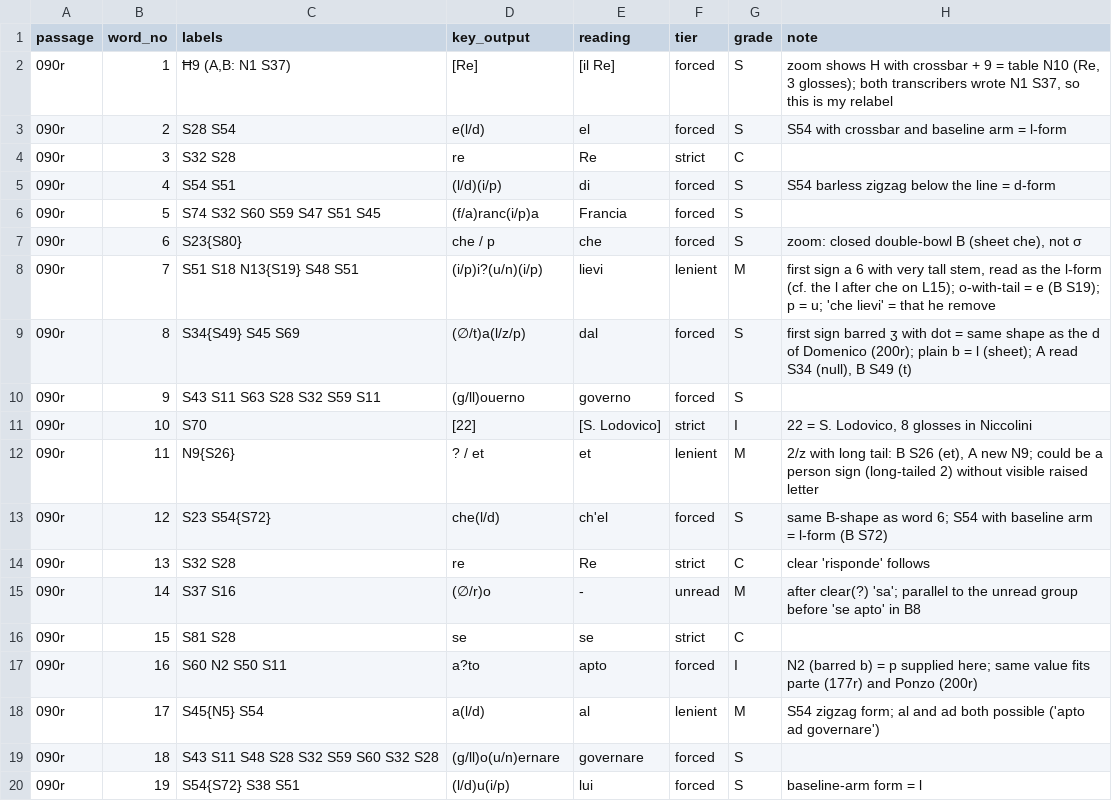
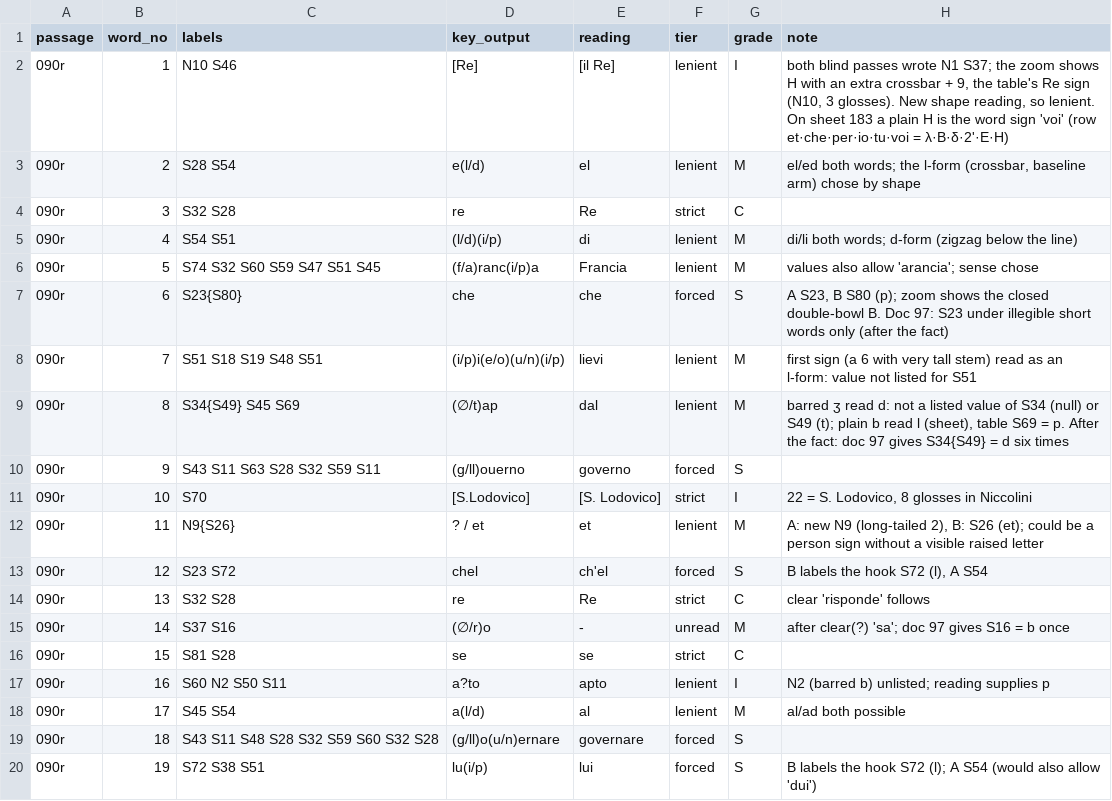
Before and after one commit to aaymeloglu/unsolved-ciphers, a TSV file: milan-1494/niccolini-1492/reading-words.tsv, drawn as a sheet; only a part is shown; the diff covers the shown part only.

```diff
--- a/milan-1494/niccolini-1492/reading-words.tsv
+++ b/milan-1494/niccolini-1492/reading-words.tsv
@@ -1,20 +1,20 @@
 passage	word_no	labels	key_output	reading	tier	grade	note
-090r	1	Ħ9 (A,B: N1 S37)	[Re]	[il Re]	forced	S	zoom shows H with crossbar + 9 = table N10 (Re, 3 glosses); both transcribers wrote N1 S37, so this is my relabel
-090r	2	S28 S54	e(l/d)	el	forced	S	S54 with crossbar and baseline arm = l-form
+090r	1	N10 S46	[Re]	[il Re]	lenient	I	both blind passes wrote N1 S37; the zoom shows H with an extra crossbar + 9, the table's Re sign (N10, 3 glosses). New shape reading, so lenient. On sheet 183 a plain H is the word sign 'voi' (row et·che·per·io·tu·voi = λ·B·δ·2'·E·H)
+090r	2	S28 S54	e(l/d)	el	lenient	M	el/ed both words; the l-form (crossbar, baseline arm) chose by shape
 090r	3	S32 S28	re	Re	strict	C	
-090r	4	S54 S51	(l/d)(i/p)	di	forced	S	S54 barless zigzag below the line = d-form
-090r	5	S74 S32 S60 S59 S47 S51 S45	(f/a)ranc(i/p)a	Francia	forced	S	
-090r	6	S23{S80}	che / p	che	forced	S	zoom: closed double-bowl B (sheet che), not σ
-090r	7	S51 S18 N13{S19} S48 S51	(i/p)i?(u/n)(i/p)	lievi	lenient	M	first sign a 6 with very tall stem, read as the l-form (cf. the l after che on L15); o-with-tail = e (B S19); p = u; 'che lievi' = that he remove
-090r	8	S34{S49} S45 S69	(∅/t)a(l/z/p)	dal	forced	S	first sign barred ʒ with dot = same shape as the d of Domenico (200r); plain b = l (sheet); A read S34 (null), B S49 (t)
+090r	4	S54 S51	(l/d)(i/p)	di	lenient	M	di/li both words; d-form (zigzag below the line)
+090r	5	S74 S32 S60 S59 S47 S51 S45	(f/a)ranc(i/p)a	Francia	lenient	M	values also allow 'arancia'; sense chose
+090r	6	S23{S80}	che	che	forced	S	A S23, B S80 (p); zoom shows the closed double-bowl B. Doc 97: S23 under illegible short words only (after the fact)
+090r	7	S51 S18 S19 S48 S51	(i/p)i(e/o)(u/n)(i/p)	lievi	lenient	M	first sign (a 6 with very tall stem) read as an l-form: value not listed for S51
+090r	8	S34{S49} S45 S69	(∅/t)ap	dal	lenient	M	barred ʒ read d: not a listed value of S34 (null) or S49 (t); plain b read l (sheet), table S69 = p. After the fact: doc 97 gives S34{S49} = d six times
 090r	9	S43 S11 S63 S28 S32 S59 S11	(g/ll)ouerno	governo	forced	S	
-090r	10	S70	[22]	[S. Lodovico]	strict	I	22 = S. Lodovico, 8 glosses in Niccolini
-090r	11	N9{S26}	? / et	et	lenient	M	2/z with long tail: B S26 (et), A new N9; could be a person sign (long-tailed 2) without visible raised letter
-090r	12	S23 S54{S72}	che(l/d)	ch'el	forced	S	same B-shape as word 6; S54 with baseline arm = l-form (B S72)
+090r	10	S70	[S.Lodovico]	[S. Lodovico]	strict	I	22 = S. Lodovico, 8 glosses in Niccolini
+090r	11	N9{S26}	? / et	et	lenient	M	A: new N9 (long-tailed 2), B: S26 (et); could be a person sign without a visible raised letter
+090r	12	S23 S72	chel	ch'el	forced	S	B labels the hook S72 (l), A S54
 090r	13	S32 S28	re	Re	strict	C	clear 'risponde' follows
-090r	14	S37 S16	(∅/r)o	-	unread	M	after clear(?) 'sa'; parallel to the unread group before 'se apto' in B8
+090r	14	S37 S16	(∅/r)o	-	unread	M	after clear(?) 'sa'; doc 97 gives S16 = b once
 090r	15	S81 S28	se	se	strict	C	
-090r	16	S60 N2 S50 S11	a?to	apto	forced	I	N2 (barred b) = p supplied here; same value fits parte (177r) and Ponzo (200r)
-090r	17	S45{N5} S54	a(l/d)	al	lenient	M	S54 zigzag form; al and ad both possible ('apto ad governare')
+090r	16	S60 N2 S50 S11	a?to	apto	lenient	I	N2 (barred b) unlisted; reading supplies p
+090r	17	S45 S54	a(l/d)	al	lenient	M	al/ad both possible
 090r	18	S43 S11 S48 S28 S32 S59 S60 S32 S28	(g/ll)o(u/n)ernare	governare	forced	S	
-090r	19	S54{S72} S38 S51	(l/d)u(i/p)	lui	forced	S	baseline-arm form = l
+090r	19	S72 S38 S51	lu(i/p)	lui	forced	S	B labels the hook S72 (l); A S54 (would also allow 'dui')
```
Also changed, not shown: 55 edited cells elsewhere in this file, 9 other files.
